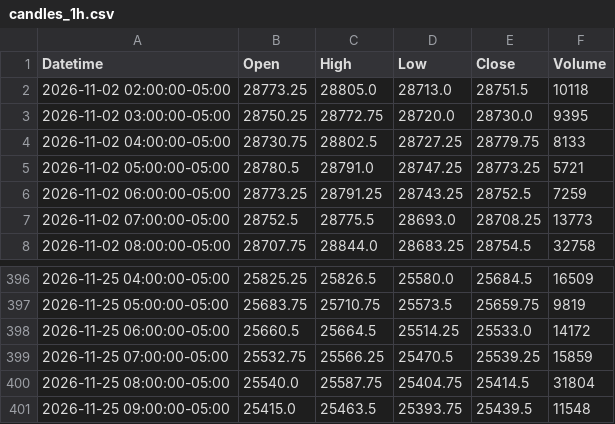
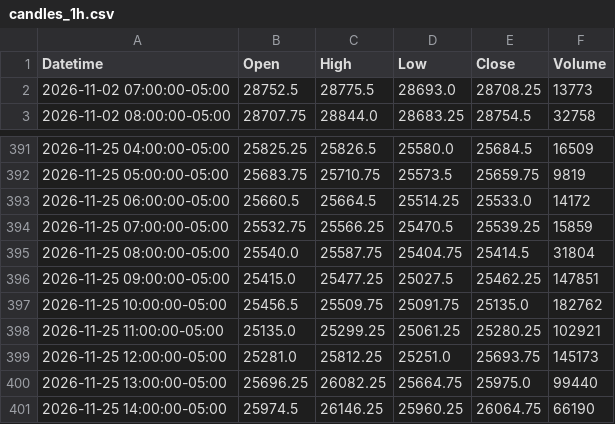
Before and after one commit to jordircp/nq-bias-data, a CSV file: data/latest/candles_1h.csv, drawn as a sheet; only a part is shown, gaps mark what is left out.

```diff
--- a/data/latest/candles_1h.csv
+++ b/data/latest/candles_1h.csv
@@ -1,7 +1,2 @@
 Datetime,Open,High,Low,Close,Volume
-2026-11-02 02:00:00-05:00,28773.25,28805.0,28713.0,28751.5,10118
-2026-11-02 03:00:00-05:00,28750.25,28772.75,28720.0,28730.0,9395
-2026-11-02 04:00:00-05:00,28730.75,28802.5,28727.25,28779.75,8133
-2026-11-02 05:00:00-05:00,28780.5,28791.0,28747.25,28773.25,5721
-2026-11-02 06:00:00-05:00,28773.25,28791.25,28743.25,28752.5,7259
 2026-11-02 07:00:00-05:00,28752.5,28775.5,28693.0,28708.25,13773
@@ -400,2 +395,7 @@ Datetime,Open,High,Low,Close,Volume
 2026-11-25 08:00:00-05:00,25540.0,25587.75,25404.75,25414.5,31804
-2026-11-25 09:00:00-05:00,25415.0,25463.5,25393.75,25439.5,11548
+2026-11-25 09:00:00-05:00,25415.0,25477.25,25027.5,25462.25,147851
+2026-11-25 10:00:00-05:00,25456.5,25509.75,25091.75,25135.0,182762
+2026-11-25 11:00:00-05:00,25135.0,25299.25,25061.25,25280.25,102921
+2026-11-25 12:00:00-05:00,25281.0,25812.25,25251.0,25693.75,145173
+2026-11-25 13:00:00-05:00,25696.25,26082.25,25664.75,25975.0,99440
+2026-11-25 14:00:00-05:00,25974.5,26146.25,25960.25,26064.75,66190
```
Also changed, not shown: data/latest/candles_15m.csv, data/latest/candles_4h.csv, 8 other files.
